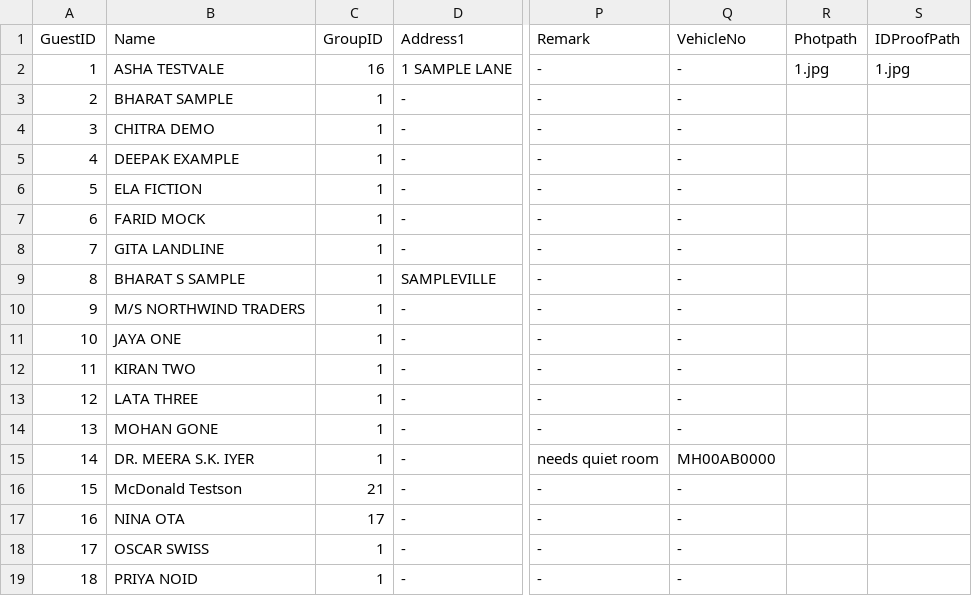
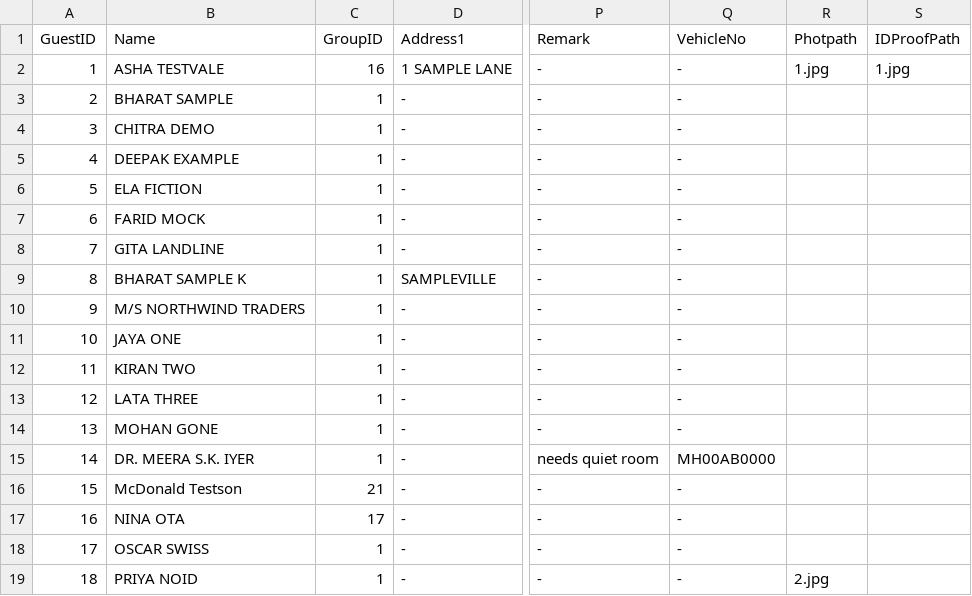
Before and after one commit to sagarbora91/HCC, a CSV file: tools/legacy/selftest/2025-26__CustomerInfo.csv, drawn as a sheet; only a part is shown, gaps mark what is left out; the diff names each change by its address in the sheet, - before the commit and + after, or states it on an @@ line.

```diff
--- a/tools/legacy/selftest/2025-26__CustomerInfo.csv
+++ b/tools/legacy/selftest/2025-26__CustomerInfo.csv
-B9 (Name): BHARAT S SAMPLE
+B9 (Name): BHARAT SAMPLE K
-R19 (Photpath): (empty)
+R19 (Photpath): 2.jpg
```
Also changed, not shown: tools/legacy/selftest/2026-27__CustomerInfo.csv, 3 other files.
